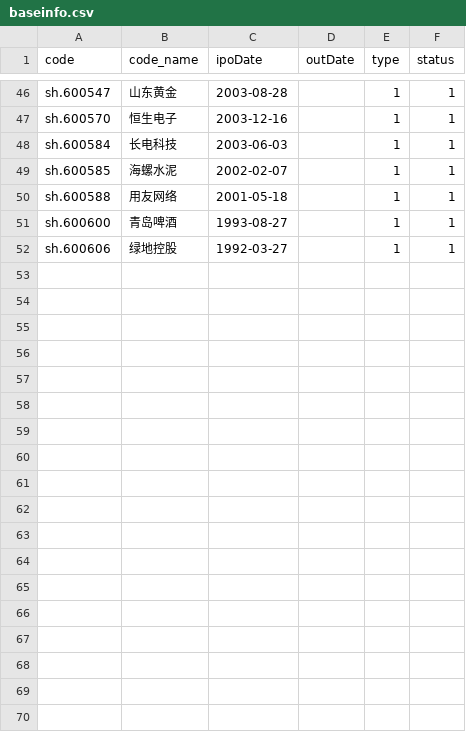
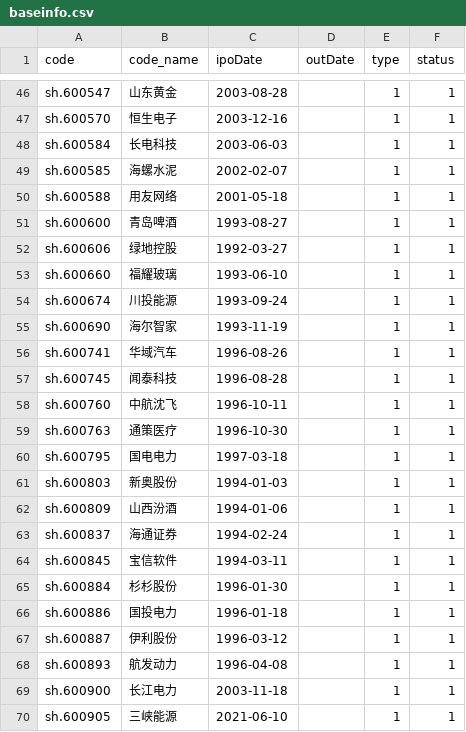
Before and after one commit to darkinglight/help, a CSV file: python/baostock/data/baseinfo.csv, drawn as a sheet; only a part is shown, gaps mark what is left out; the diff names each change by its address in the sheet, - before the commit and + after, or states it on an @@ line.

```diff
--- a/python/baostock/data/baseinfo.csv
+++ b/python/baostock/data/baseinfo.csv
+row 53: sh.600660 | 福耀玻璃 | 1993-06-10 |  | 1 | 1
+row 54: sh.600674 | 川投能源 | 1993-09-24 |  | 1 | 1
+row 55: sh.600690 | 海尔智家 | 1993-11-19 |  | 1 | 1
+row 56: sh.600741 | 华域汽车 | 1996-08-26 |  | 1 | 1
+row 57: sh.600745 | 闻泰科技 | 1996-08-28 |  | 1 | 1
+row 58: sh.600760 | 中航沈飞 | 1996-10-11 |  | 1 | 1
+row 59: sh.600763 | 通策医疗 | 1996-10-30 |  | 1 | 1
+row 60: sh.600795 | 国电电力 | 1997-03-18 |  | 1 | 1
+row 61: sh.600803 | 新奥股份 | 1994-01-03 |  | 1 | 1
+row 62: sh.600809 | 山西汾酒 | 1994-01-06 |  | 1 | 1
+row 63: sh.600837 | 海通证券 | 1994-02-24 |  | 1 | 1
+row 64: sh.600845 | 宝信软件 | 1994-03-11 |  | 1 | 1
+row 65: sh.600884 | 杉杉股份 | 1996-01-30 |  | 1 | 1
+row 66: sh.600886 | 国投电力 | 1996-01-18 |  | 1 | 1
+row 67: sh.600887 | 伊利股份 | 1996-03-12 |  | 1 | 1
+row 68: sh.600893 | 航发动力 | 1996-04-08 |  | 1 | 1
+row 69: sh.600900 | 长江电力 | 2003-11-18 |  | 1 | 1
+row 70: sh.600905 | 三峡能源 | 2021-06-10 |  | 1 | 1
```
Also changed, not shown: 6 other files.
